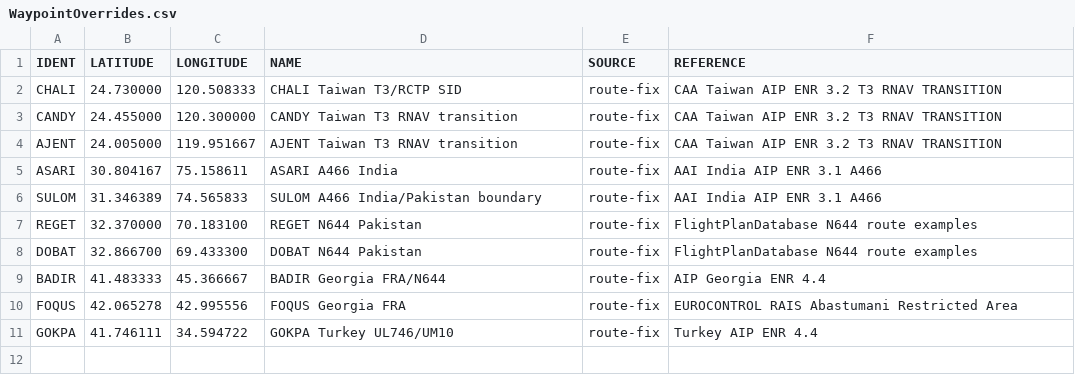
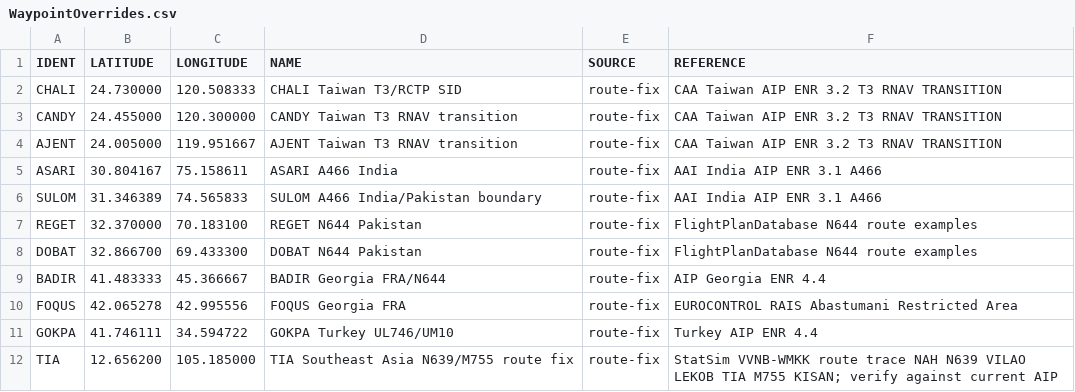
Before and after one commit to fox3nova/aeroroutemap, a CSV file: Data/WaypointOverrides.csv, drawn as a sheet.

Commit message:
Add Southeast Asia TIA route fix

```diff
--- a/Data/WaypointOverrides.csv
+++ b/Data/WaypointOverrides.csv
@@ -11 +11,2 @@ FOQUS,42.065278,42.995556,FOQUS Georgia FRA,route-fix,EUROCONTROL RAIS Abastuman
 GOKPA,41.746111,34.594722,GOKPA Turkey UL746/UM10,route-fix,Turkey AIP ENR 4.4
+TIA,12.656200,105.185000,TIA Southeast Asia N639/M755 route fix,route-fix,StatSim VVNB-WMKK route trace NAH N639 VILAO LEKOB TIA M755 KISAN; verify against current AIP
```
Also changed, not shown: Data/NavDataValidation.csv.
